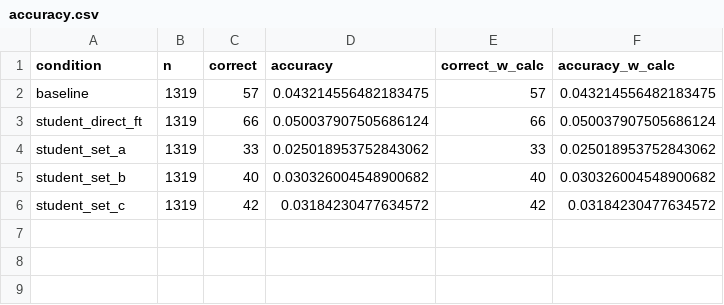
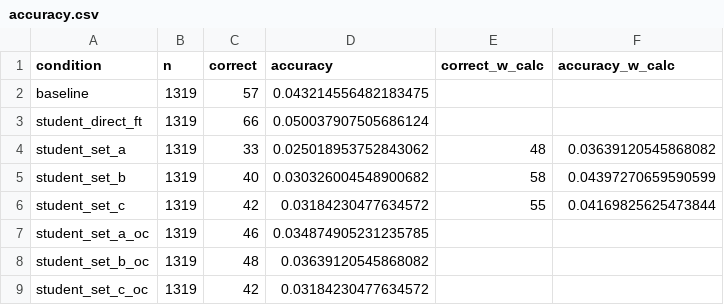
Before and after one commit to rihembenabdallah18/COT_lab, a CSV file: outputs/eval_results/accuracy.csv, drawn as a sheet.

```diff
--- a/outputs/eval_results/accuracy.csv
+++ b/outputs/eval_results/accuracy.csv
@@ -1,6 +1,9 @@
 condition,n,correct,accuracy,correct_w_calc,accuracy_w_calc
-baseline,1319,57,0.043214556482183475,57,0.043214556482183475
-student_direct_ft,1319,66,0.050037907505686124,66,0.050037907505686124
-student_set_a,1319,33,0.025018953752843062,33,0.025018953752843062
-student_set_b,1319,40,0.030326004548900682,40,0.030326004548900682
-student_set_c,1319,42,0.03184230477634572,42,0.03184230477634572
+baseline,1319,57,0.043214556482183475,,
+student_direct_ft,1319,66,0.050037907505686124,,
+student_set_a,1319,33,0.025018953752843062,48,0.03639120545868082
+student_set_b,1319,40,0.030326004548900682,58,0.04397270659590599
+student_set_c,1319,42,0.03184230477634572,55,0.04169825625473844
+student_set_a_oc,1319,46,0.034874905231235785,,
+student_set_b_oc,1319,48,0.03639120545868082,,
+student_set_c_oc,1319,42,0.03184230477634572,,
```
Also changed, not shown: 42 other files.
